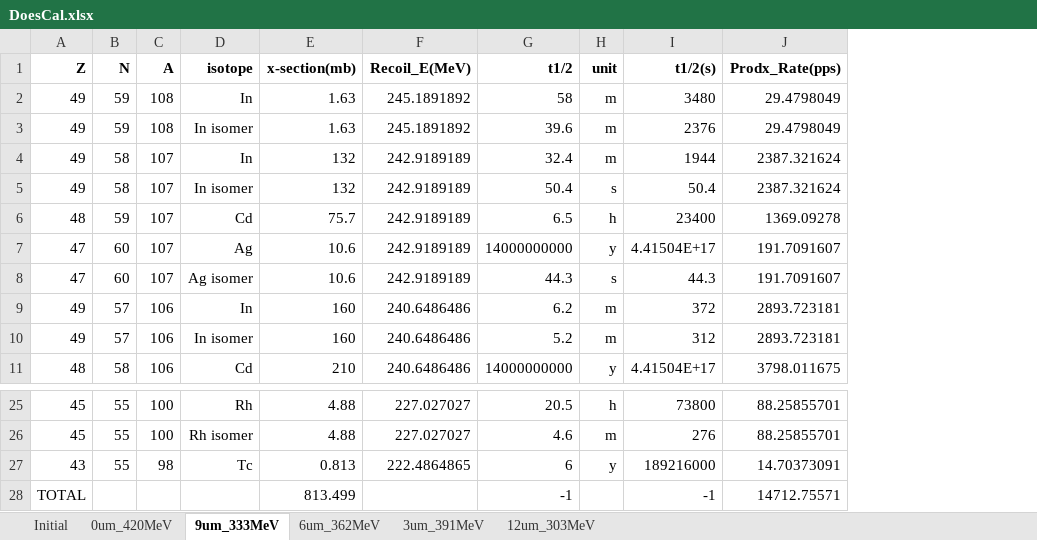
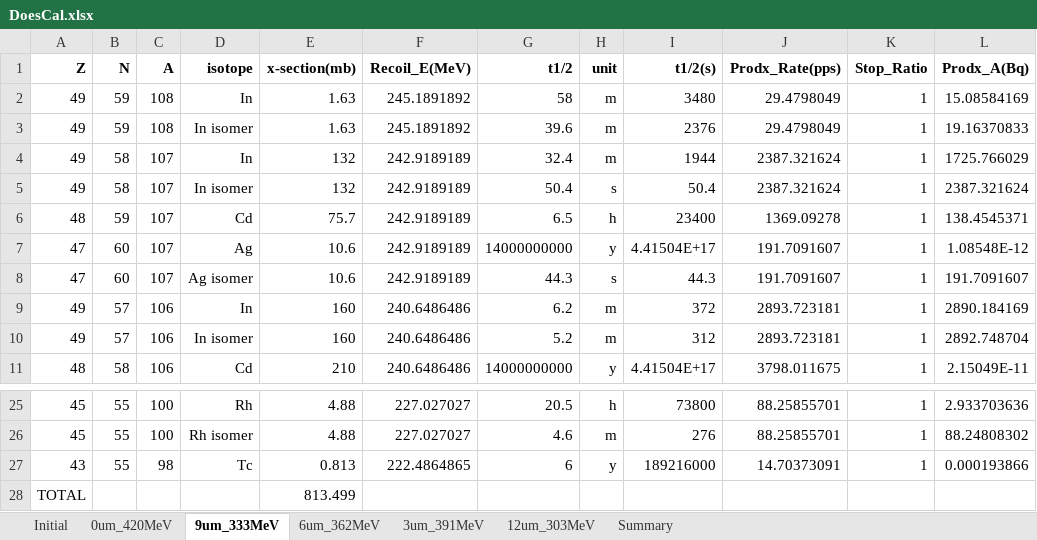
Before and after one commit to RHYME11/DoseCal, an Excel workbook: example/DoesCal.xlsx, sheet 9um_333MeV, drawn as a sheet; only a part is shown, gaps mark what is left out; values as stored, in another font and other column widths than the file's, no borders; the diff names each change by its address in the sheet, - before the commit and + after, or states it on an @@ line.

Commit message:
add function to summarize all production A(Bq) at cd = 0s in a new sheet Summary

```diff
--- a/example/DoesCal.xlsx (sheet 9um_333MeV)
+++ b/example/DoesCal.xlsx (sheet 9um_333MeV)
+sheet tab: Summary
+column K (Stop_Ratio), rows 2-11: all 1; rows 25-27: all 1
+column L (Prodx_A(Bq)), rows 2-11: 15.08584169 | 19.16370833 | 1725.766029 | 2387.321624 | 138.4545371 | 1.08548E-12 | 191.7091607 | 2890.184169 | 2892.748704 | 2.15049E-11; rows 25-27: 2.933703636 | 88.24808302 | 0.000193866
-G28 (t1/2): -1
+G28 (t1/2): (empty)
-I28 (t1/2(s)): -1
+I28 (t1/2(s)): (empty)
-J28 (Prodx_Rate(pps)): 14712.75571
+J28 (Prodx_Rate(pps)): (empty)
```
Also changed, not shown: sheet 12um_303MeV, sheet 6um_362MeV, sheet 3um_391MeV, sheet 0um_420MeV, 4 other files.
